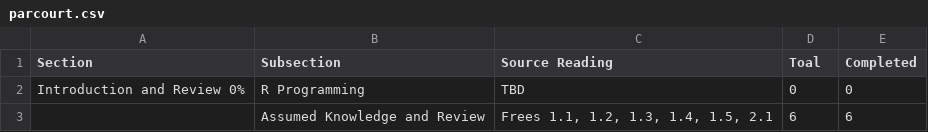
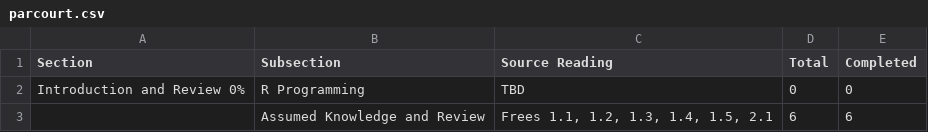
Before and after one commit to JkMerlin/Actuarial-Data-Science-SRM, a CSV file: parcourt.csv, drawn as a sheet; only a part is shown.

Commit message:
correction

```diff
--- a/parcourt.csv
+++ b/parcourt.csv
@@ -1,2 +1,2 @@
-Section,Subsection,Source Reading,Toal,Completed
+Section,Subsection,Source Reading,Total,Completed
 Introduction and Review 0%,R Programming,TBD,0,0
```
